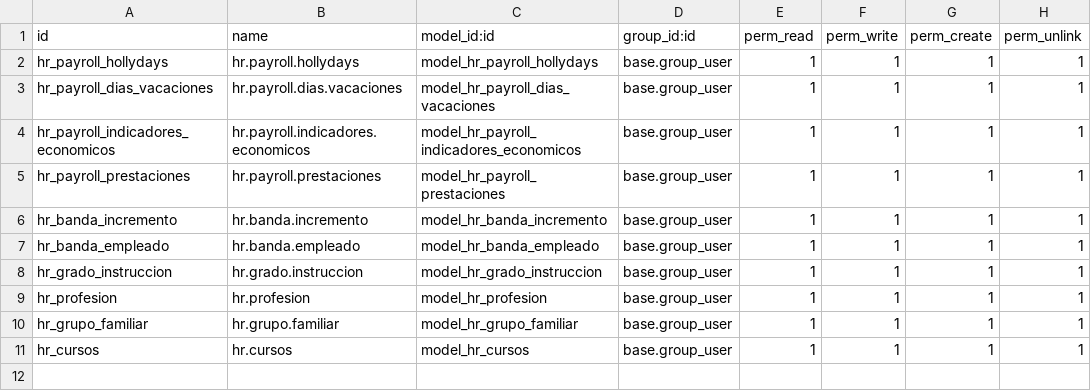
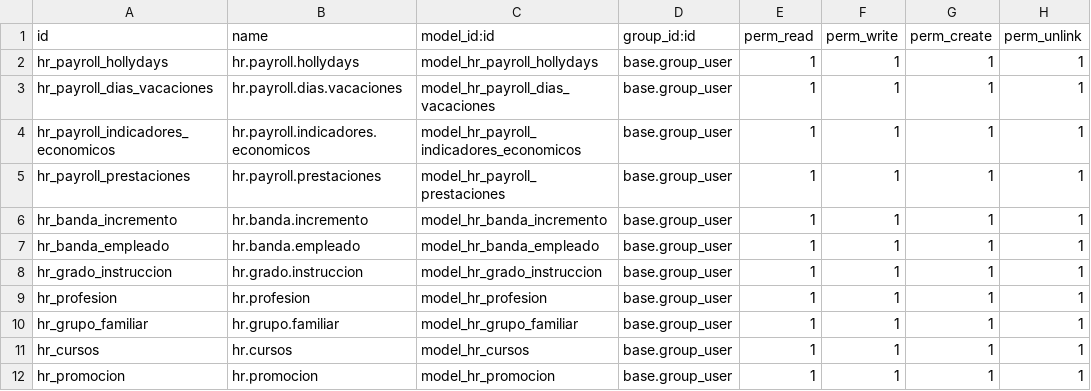
Before and after one commit to solucionestecnoweb/super_cauchos_rrhh, a CSV file: rrhh_super/hr_campos_parametrizacion/security/ir.model.access.csv, drawn as a sheet; the diff names each change by its address in the sheet, - before the commit and + after, or states it on an @@ line.

Commit message:
actualizacion rrhh

```diff
--- a/rrhh_super/hr_campos_parametrizacion/security/ir.model.access.csv
+++ b/rrhh_super/hr_campos_parametrizacion/security/ir.model.access.csv
+row 12: hr_promocion | hr.promocion | model_hr_promocion | base.group_user | 1 | 1 | 1 | 1
```
Also changed, not shown: 2 other files.
